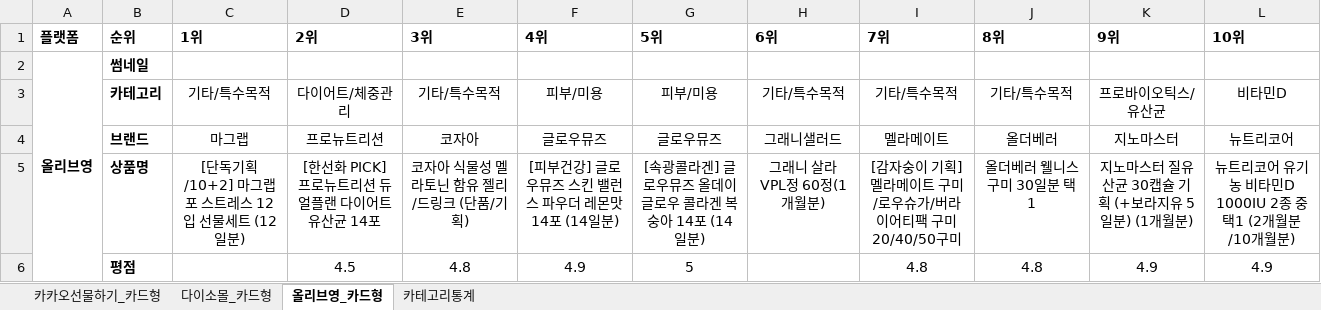
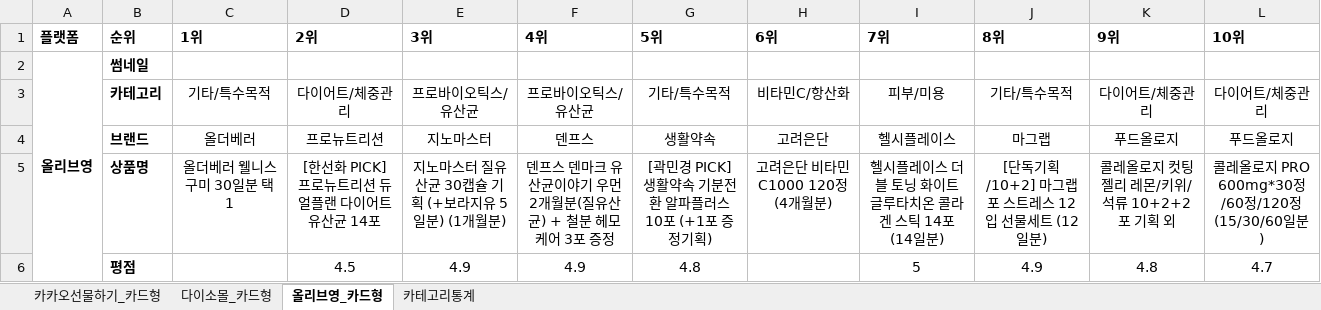
Before and after one commit to primexx98-sudo/online-mall-ranking, an Excel workbook: data/daily/2026-10/2026-10-10.xlsx, sheet 올리브영_카드형, drawn as a sheet; only a part is shown; values as stored, in another font and other column widths than the file's, no borders; charts and pictures not drawn; the diff covers the shown part only; the diff names each change by its address in the sheet, - before the commit and + after, or states it on an @@ line.

```diff
--- a/data/daily/2026-10/2026-10-10.xlsx (sheet 올리브영_카드형)
+++ b/data/daily/2026-10/2026-10-10.xlsx (sheet 올리브영_카드형)
-E3 (3위): 기타/특수목적
+E3 (3위): 프로바이오틱스/유산균
-F3 (4위): 피부/미용
+F3 (4위): 프로바이오틱스/유산균
-G3 (5위): 피부/미용
+G3 (5위): 기타/특수목적
-H3 (6위): 기타/특수목적
+H3 (6위): 비타민C/항산화
-I3 (7위): 기타/특수목적
+I3 (7위): 피부/미용
-K3 (9위): 프로바이오틱스/유산균
+K3 (9위): 다이어트/체중관리
-L3 (10위): 비타민D
+L3 (10위): 다이어트/체중관리
-C4 (1위): 마그랩
+C4 (1위): 올더베러
-E4 (3위): 코자아
+E4 (3위): 지노마스터
-F4 (4위): 글로우뮤즈
+F4 (4위): 덴프스
-G4 (5위): 글로우뮤즈
+G4 (5위): 생활약속
-H4 (6위): 그래니샐러드
+H4 (6위): 고려은단
-I4 (7위): 멜라메이트
+I4 (7위): 헬시플레이스
-J4 (8위): 올더베러
+J4 (8위): 마그랩
-K4 (9위): 지노마스터
+K4 (9위): 푸드올로지
-L4 (10위): 뉴트리코어
+L4 (10위): 푸드올로지
-C5 (1위): [단독기획/10+2] 마그랩 포 스트레스 12입 선물세트 (12일분)
+C5 (1위): 올더베러 웰니스 구미 30일분 택1
-E5 (3위): 코자아 식물성 멜라토닌 함유 젤리/드링크 (단품/기획)
+E5 (3위): 지노마스터 질유산균 30캡슐 기획 (+보라지유 5일분) (1개월분)
-F5 (4위): [피부건강] 글로우뮤즈 스킨 밸런스 파우더 레몬맛 14포 (14일분)
+F5 (4위): 덴프스 덴마크 유산균이야기 우먼 2개월분(질유산균) + 철분 헤모케어 3포 증정
-G5 (5위): [속광콜라겐] 글로우뮤즈 올데이 글로우 콜라겐 복숭아 14포 (14일분)
+G5 (5위): [곽민경 PICK] 생활약속 기분전환 알파플러스 10포 (+1포 증정기획)
-H5 (6위): 그래니 살라 VPL정 60정(1개월분)
+H5 (6위): 고려은단 비타민C1000 120정 (4개월분)
-I5 (7위): [감자숭이 기획] 멜라메이트 구미/로우슈가/버라이어티팩 구미 20/40/50구미
+I5 (7위): 헬시플레이스 더블 토닝 화이트 글루타치온 콜라겐 스틱 14포 (14일분)
-J5 (8위): 올더베러 웰니스 구미 30일분 택1
+J5 (8위): [단독기획/10+2] 마그랩 포 스트레스 12입 선물세트 (12일분)
-K5 (9위): 지노마스터 질유산균 30캡슐 기획 (+보라지유 5일분) (1개월분)
+K5 (9위): 콜레올로지 컷팅 젤리 레몬/키위/석류 10+2+2포 기획 외
-L5 (10위): 뉴트리코어 유기농 비타민D 1000IU 2종 중 택1 (2개월분/10개월분)
+L5 (10위): 콜레올로지 PRO 600mg*30정/60정/120정 (15/30/60일분)
-E6 (3위): 4.8
+E6 (3위): 4.9
-G6 (5위): 5
+G6 (5위): 4.8
-I6 (7위): 4.8
+I6 (7위): 5
-J6 (8위): 4.8
+J6 (8위): 4.9
-K6 (9위): 4.9
+K6 (9위): 4.8
-L6 (10위): 4.9
+L6 (10위): 4.7
```
Also changed, not shown: 27 edited cells elsewhere in this sheet, sheet 카카오선물하기_카드형, sheet 다이소몰_카드형, sheet 카테고리통계, charts or pictures.
